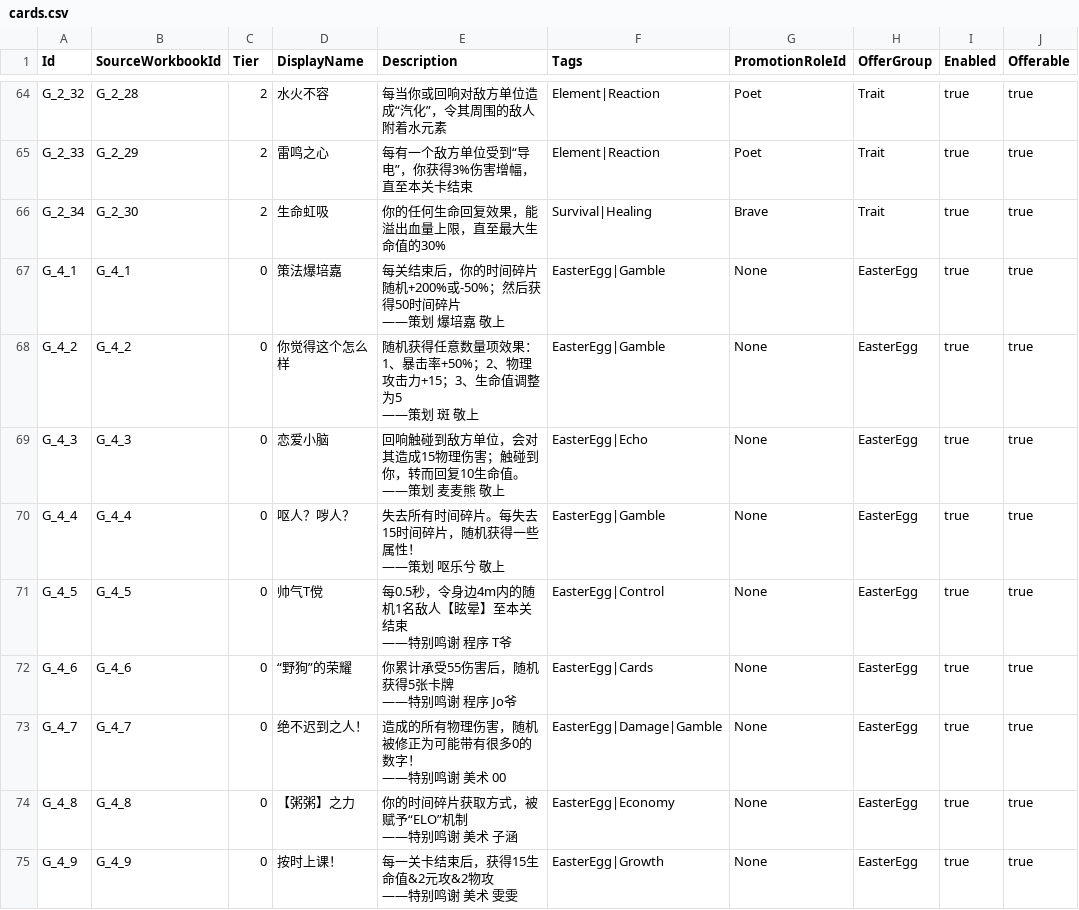
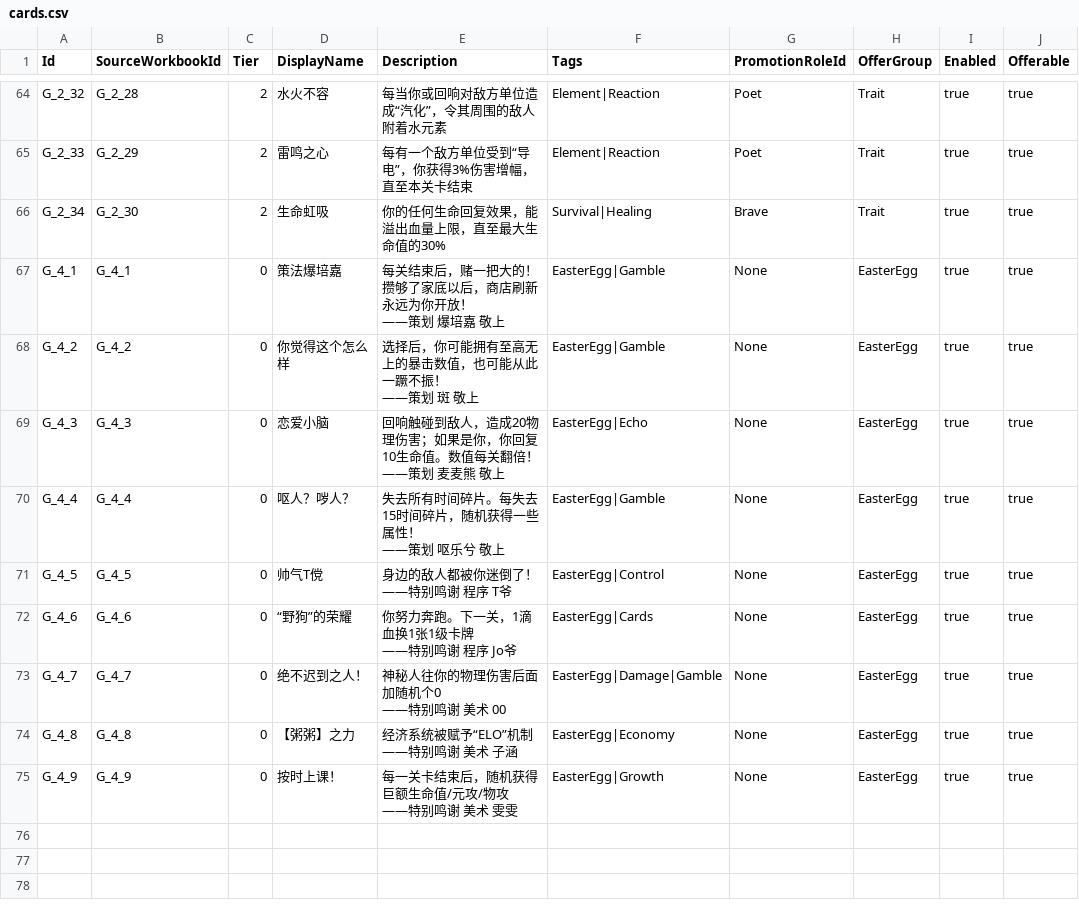
Before and after one commit to lyouduan/ReEcho, a CSV file: Content/Data/cards.csv, drawn as a sheet; only a part is shown, gaps mark what is left out; ↵ is a line break in a cell; the diff names each change by its address in the sheet, - before the commit and + after, or states it on an @@ line.

Commit message:
feat(cards): retune easter egg cards G_4_3/G_4_5/G_4_7/G_4_9 and refresh all nine descriptions
Applies the easter-egg card tuning table, phase 1 of 2. Descriptions: all nine cards (G_4_1..G_4_9) now use the wording from the tuning table. Logic: G_4_3 contact damage 15 -> 20 and its damage/healing now double after every completed encounter (new saved EasterEchoContactScale); G_4_5 stun radius 4m -> 5m and it now stuns 5 distinct enemies per pulse instead of 1 (new TargetCount carried through rules, tick output and GameMode); G_4_7 lottery probabilities 8%/2% -> 9%/1%; G_4_9 now rolls each of HP/Physical/Elemental independently in 1..20 instead of fixed 15/2/2; G_4_1 no longer grants the extra +50 shards and now records a saved unlock once the shard balance reaches 2000. G_4_4 and G_4_8 were audited and already matched the table.

NOTE: phase 2 still pending. G_4_1 unlock flag is stored but not yet wired to the shop UI, so free refreshes are not visible yet; G_4_2 still needs its fourth random outcome (crit negates all damage amplification); G_4_6 still needs its rewrite from a 55-damage threshold to granting one tier-1 card per point of damage taken at encounter end. Do not ship a build to players before phase 2 lands.

```diff
--- a/Content/Data/cards.csv
+++ b/Content/Data/cards.csv
-E67 (Description): 每关结束后，你的时间碎片随机+200%或-50%；然后获得50时间碎片 ↵ ——策划 爆培嘉 敬上
+E67 (Description): 每关结束后，赌一把大的！攒够了家底以后，商店刷新永远为你开放！ ↵ ——策划 爆培嘉 敬上
-E68 (Description): 随机获得任意数量项效果：1、暴击率+50%；2、物理攻击力+15；3、生命值调整为5 ↵ ——策划…
+E68 (Description): 选择后，你可能拥有至高无上的暴击数值，也可能从此一蹶不振！ ↵ ——策划…
-E69 (Description): …触碰到敌方单位，会对其造成15物理伤害；触碰到你，转而回复10生命值。 ↵ ——策划…
+E69 (Description): …触碰到敌人，造成20物理伤害；如果是你，你回复10生命值。数值每关翻倍！ ↵ ——策划…
-E71 (Description): 每0.5秒，令身边4m内的随机1名敌人【眩晕】至本关结束 ↵ ——特别鸣谢 程序 T爷
+E71 (Description): 身边的敌人都被你迷倒了！ ↵ ——特别鸣谢 程序 T爷
-E72 (Description): 你累计承受55伤害后，随机获得5张卡牌 ↵ ——特别鸣谢 程序 Jo爷
+E72 (Description): 你努力奔跑。下一关，1滴血换1张1级卡牌 ↵ ——特别鸣谢 程序 Jo爷
-E73 (Description): 造成的所有物理伤害，随机被修正为可能带有很多0的数字！ ↵ ——特别鸣谢 美术 00
+E73 (Description): 神秘人往你的物理伤害后面加随机个0 ↵ ——特别鸣谢 美术 00
-E74 (Description): 你的时间碎片获取方式，被赋予“ELO”机制 ↵ ——特别鸣谢 美术 子涵
+E74 (Description): 经济系统被赋予“ELO”机制 ↵ ——特别鸣谢 美术 子涵
-E75 (Description): 每一关卡结束后，获得15生命值&2元攻&2物攻 ↵ ——特别鸣谢 美术 雯雯
+E75 (Description): 每一关卡结束后，随机获得巨额生命值/元攻/物攻 ↵ ——特别鸣谢 美术 雯雯
```
Also changed, not shown: Content/Data/card_effects.csv, 8 other files.
